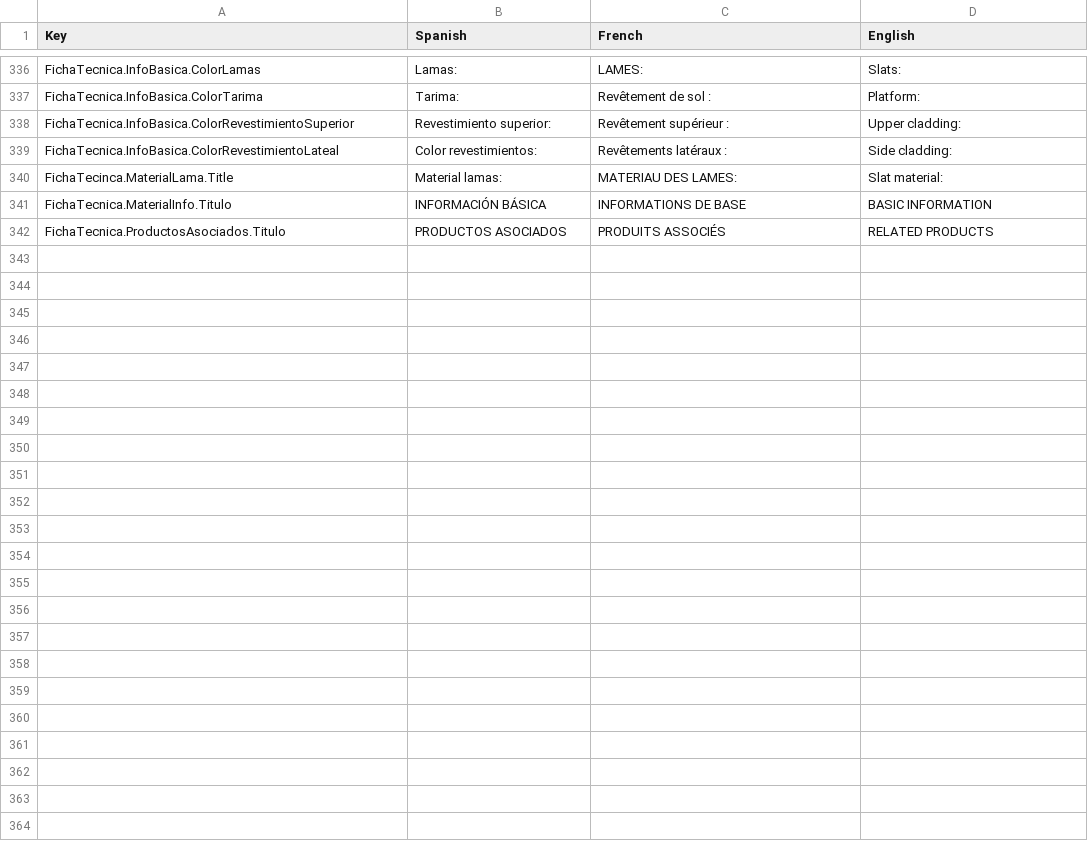
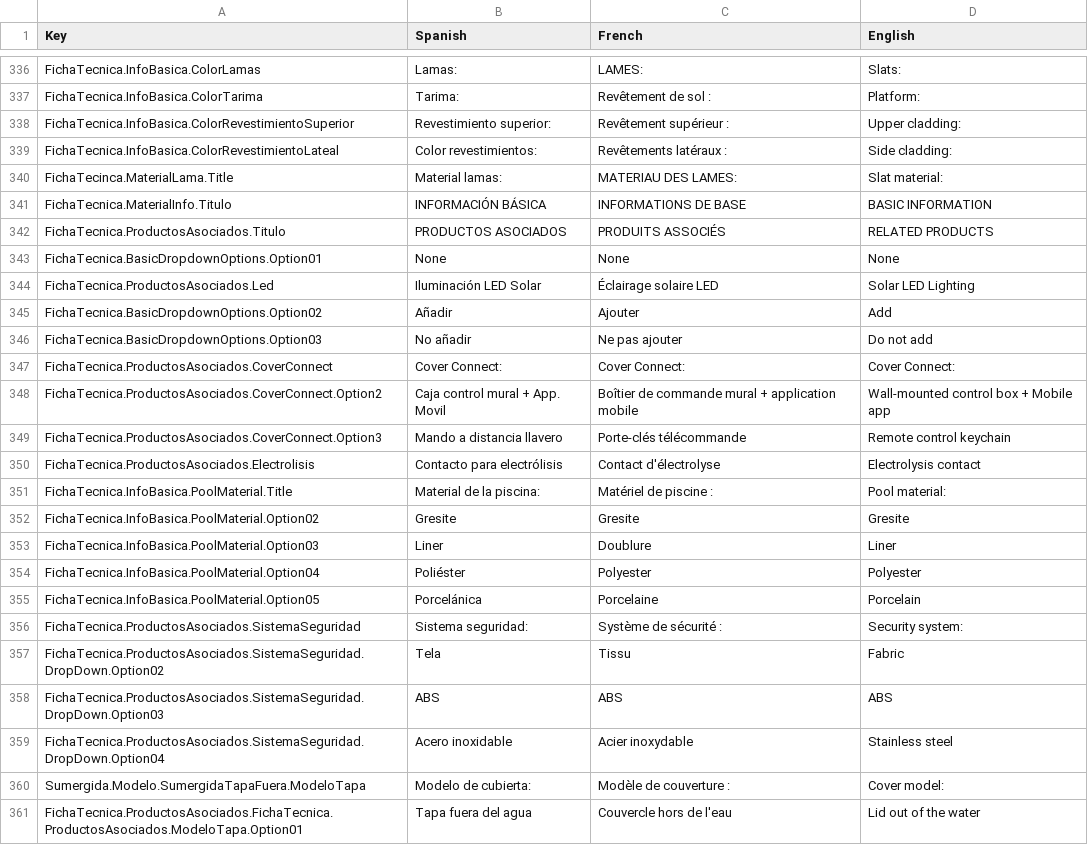
Before and after one commit to dracmadev/CovAR---NewVersion, a CSV file: Assets/SimpleLocalization/Resources/Localization/CovAR.csv, drawn as a sheet; only a part is shown, gaps mark what is left out; the diff covers the shown part only; the diff names each change by its address in the sheet, - before the commit and + after, or states it on an @@ line.

```diff
--- a/Assets/SimpleLocalization/Resources/Localization/CovAR.csv
+++ b/Assets/SimpleLocalization/Resources/Localization/CovAR.csv
+row 343: FichaTecnica.BasicDropdownOptions.Option01 | None | None | None
+row 344: FichaTecnica.ProductosAsociados.Led | Iluminación LED Solar | Éclairage solaire LED | Solar LED Lighting
+row 345: FichaTecnica.BasicDropdownOptions.Option02 | Añadir | Ajouter | Add
+row 346: FichaTecnica.BasicDropdownOptions.Option03 | No añadir | Ne pas ajouter | Do not add
+row 347: FichaTecnica.ProductosAsociados.CoverConnect | Cover Connect: | Cover Connect: | Cover Connect:
+row 348: FichaTecnica.ProductosAsociados.CoverConnect.Option2 | Caja control mural + App. Movil | Boîtier de commande mural + application mobile | Wall-mounted control box + Mobile app
+row 349: FichaTecnica.ProductosAsociados.CoverConnect.Option3 | Mando a distancia llavero | Porte-clés télécommande | Remote control keychain
+row 350: FichaTecnica.ProductosAsociados.Electrolisis | Contacto para electrólisis | Contact d'électrolyse | Electrolysis contact
+row 351: FichaTecnica.InfoBasica.PoolMaterial.Title | Material de la piscina: | Matériel de piscine : | Pool material:
+row 352: FichaTecnica.InfoBasica.PoolMaterial.Option02 | Gresite | Gresite | Gresite
+row 353: FichaTecnica.InfoBasica.PoolMaterial.Option03 | Liner | Doublure | Liner
+row 354: FichaTecnica.InfoBasica.PoolMaterial.Option04 | Poliéster | Polyester | Polyester
+row 355: FichaTecnica.InfoBasica.PoolMaterial.Option05 | Porcelánica | Porcelaine | Porcelain
+row 356: FichaTecnica.ProductosAsociados.SistemaSeguridad | Sistema seguridad: | Système de sécurité : | Security system:
+row 357: FichaTecnica.ProductosAsociados.SistemaSeguridad.DropDown.Option02 | Tela | Tissu | Fabric
+row 358: FichaTecnica.ProductosAsociados.SistemaSeguridad.DropDown.Option03 | ABS | ABS | ABS
+row 359: FichaTecnica.ProductosAsociados.SistemaSeguridad.DropDown.Option04 | Acero inoxidable | Acier inoxydable | Stainless steel
+row 360: Sumergida.Modelo.SumergidaTapaFuera.ModeloTapa | Modelo de cubierta: | Modèle de couverture : | Cover model:
+row 361: FichaTecnica.ProductosAsociados.FichaTecnica.ProductosAsociados.ModeloTapa.Option01 | Tapa fuera del agua | Couvercle hors de l'eau | Lid out of the water
```
Also changed, not shown: 16 added rows elsewhere in this file, 14 other files.
